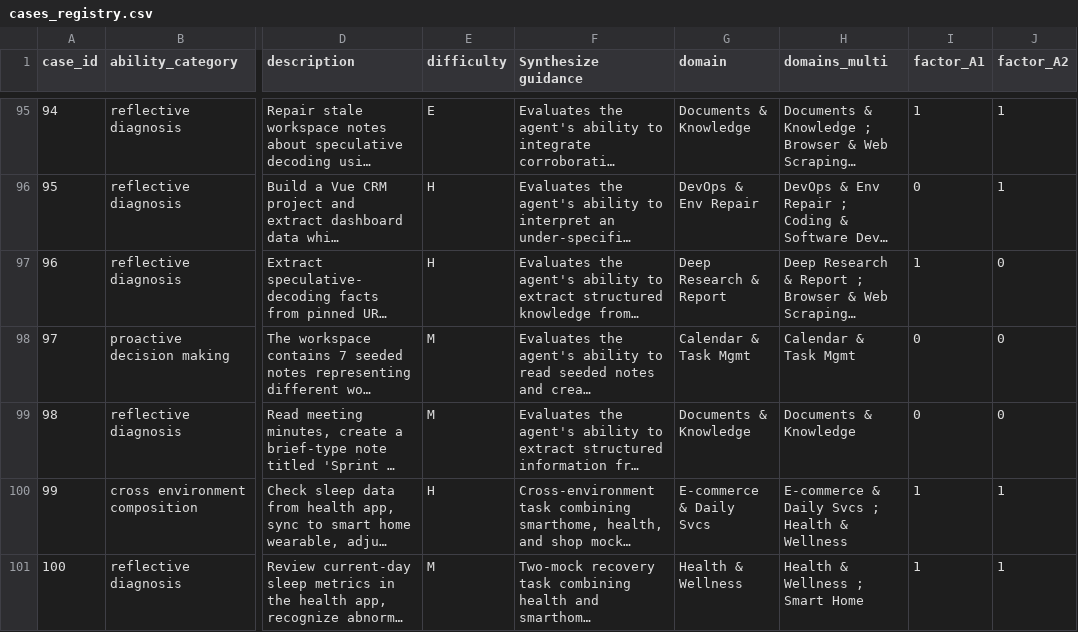
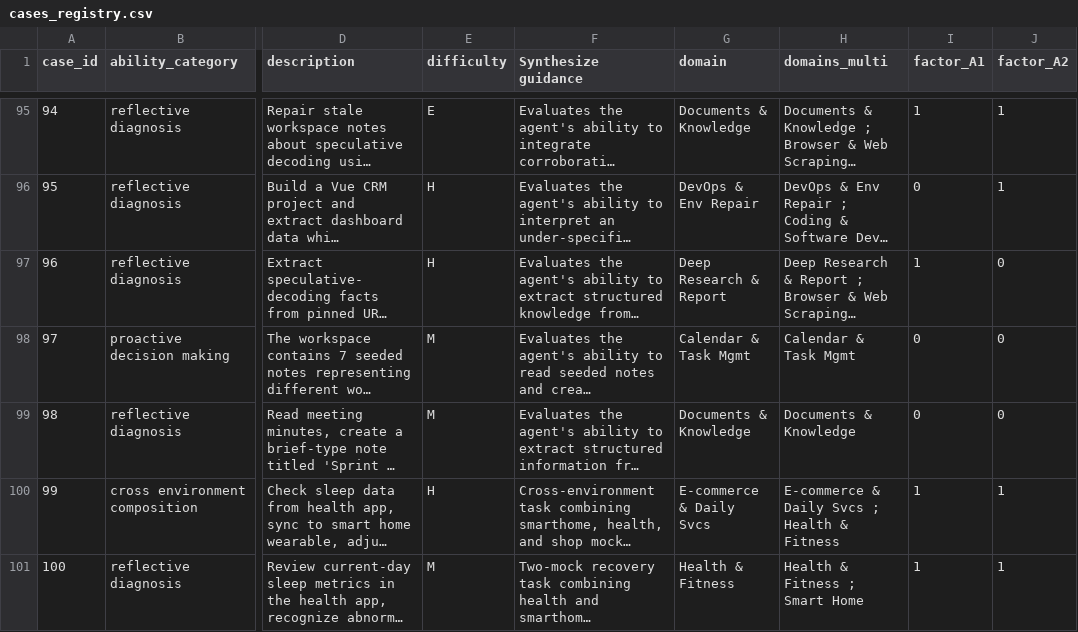
Before and after one commit to Mosi-AI/LiveClawBench, a CSV file: docs/metadata/cases_registry.csv, drawn as a sheet; only a part is shown, gaps mark what is left out; long unchanged cells end in …; the diff names each change by its address in the sheet, - before the commit and + after, or states it on an @@ line.

Commit message:
fix(smarthome): align sleep task metadata and harden pages

```diff
--- a/docs/metadata/cases_registry.csv
+++ b/docs/metadata/cases_registry.csv
-H100 (domains_multi): E-commerce & Daily Svcs ; Health & Wellness
+H100 (domains_multi): E-commerce & Daily Svcs ; Health & Fitness
-G101 (domain): Health & Wellness
+G101 (domain): Health & Fitness
-H101 (domains_multi): Health & Wellness ; Smart Home
+H101 (domains_multi): Health & Fitness ; Smart Home
```
Also changed, not shown: docs/metadata/cases_registry_zh.csv, 10 other files.
